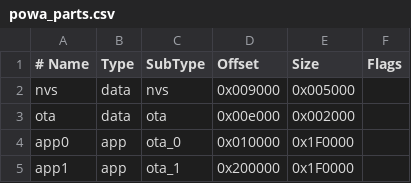
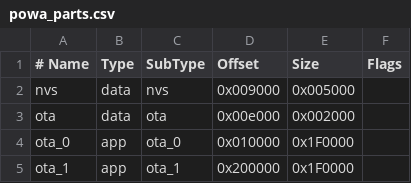
Before and after one commit to hash6iron/powadcr, a CSV file: powa_parts.csv, drawn as a sheet.

Commit message:
modified:   powa_parts.csv 	modified:   src/powadcr.cpp

```diff
--- a/powa_parts.csv
+++ b/powa_parts.csv
@@ -3,3 +3,3 @@ nvs,        data,   nvs,        0x009000,    0x005000,
 ota,        data,   ota,        0x00e000,    0x002000,	
-app0,       app,    ota_0,      0x010000,    0x1F0000,	
-app1,       app,    ota_1,      0x200000,    0x1F0000,
+ota_0,       app,    ota_0,      0x010000,    0x1F0000,	
+ota_1,       app,    ota_1,      0x200000,    0x1F0000,
```
Also changed, not shown: 1 other file.
